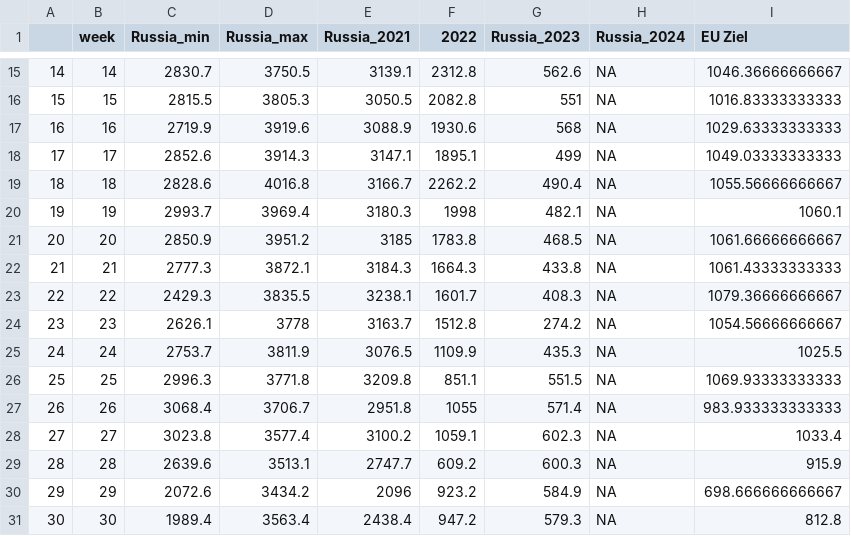
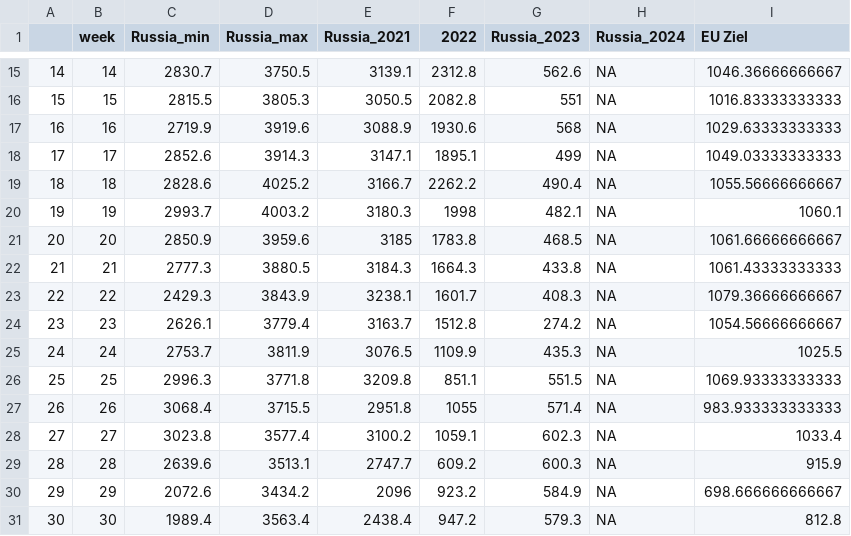
Before and after one commit to dstDatenjournalismus/2022-09-energieDashboard, a CSV file: R/output/natural_gas_russia_europe.csv, drawn as a sheet; only a part is shown, gaps mark what is left out; the diff covers the shown part only.

```diff
--- a/R/output/natural_gas_russia_europe.csv
+++ b/R/output/natural_gas_russia_europe.csv
@@ -18,11 +18,11 @@
 "17",17,2852.6,3914.3,3147.1,1895.1,499,NA,1049.03333333333
-"18",18,2828.6,4016.8,3166.7,2262.2,490.4,NA,1055.56666666667
-"19",19,2993.7,3969.4,3180.3,1998,482.1,NA,1060.1
-"20",20,2850.9,3951.2,3185,1783.8,468.5,NA,1061.66666666667
-"21",21,2777.3,3872.1,3184.3,1664.3,433.8,NA,1061.43333333333
-"22",22,2429.3,3835.5,3238.1,1601.7,408.3,NA,1079.36666666667
-"23",23,2626.1,3778,3163.7,1512.8,274.2,NA,1054.56666666667
+"18",18,2828.6,4025.2,3166.7,2262.2,490.4,NA,1055.56666666667
+"19",19,2993.7,4003.2,3180.3,1998,482.1,NA,1060.1
+"20",20,2850.9,3959.6,3185,1783.8,468.5,NA,1061.66666666667
+"21",21,2777.3,3880.5,3184.3,1664.3,433.8,NA,1061.43333333333
+"22",22,2429.3,3843.9,3238.1,1601.7,408.3,NA,1079.36666666667
+"23",23,2626.1,3779.4,3163.7,1512.8,274.2,NA,1054.56666666667
 "24",24,2753.7,3811.9,3076.5,1109.9,435.3,NA,1025.5
 "25",25,2996.3,3771.8,3209.8,851.1,551.5,NA,1069.93333333333
-"26",26,3068.4,3706.7,2951.8,1055,571.4,NA,983.933333333333
+"26",26,3068.4,3715.5,2951.8,1055,571.4,NA,983.933333333333
 "27",27,3023.8,3577.4,3100.2,1059.1,602.3,NA,1033.4
```
Also changed, not shown: 12 edited cells elsewhere in this file.
